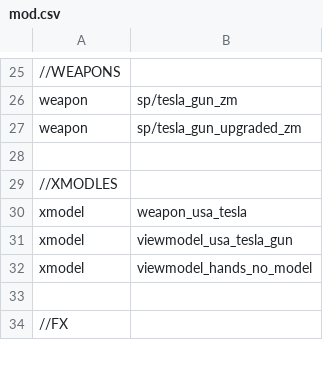
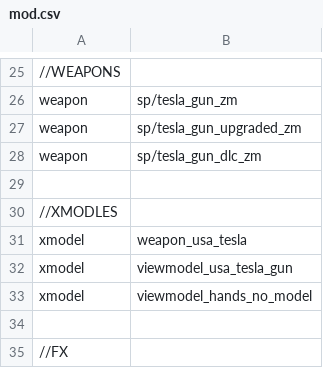
Before and after one commit to 5and5/BO1-Slipgun, a CSV file: mod.csv, drawn as a sheet; only a part is shown, gaps mark what is left out; the diff names each change by its address in the sheet, - before the commit and + after, or states it on an @@ line.

Commit message:
fixed tank explosion when shooting tesla_gun on shang and moon
-removed tank explosion from tesla_gun file
-added backwalk fix

```diff
--- a/mod.csv
+++ b/mod.csv
+row 28: weapon | sp/tesla_gun_dlc_zm
```
Also changed, not shown: 23 other files.
